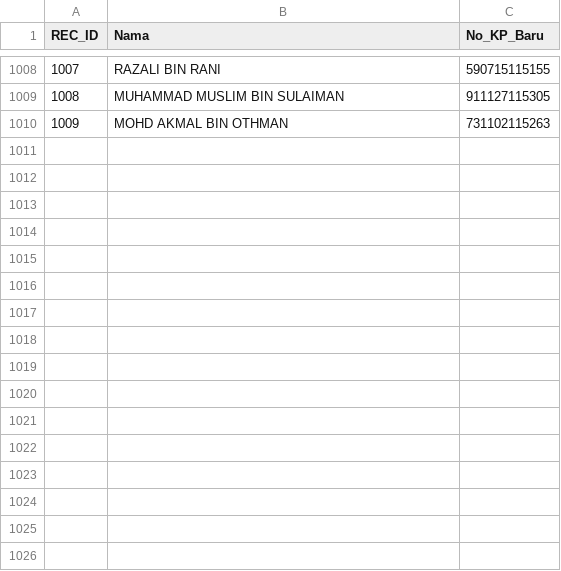
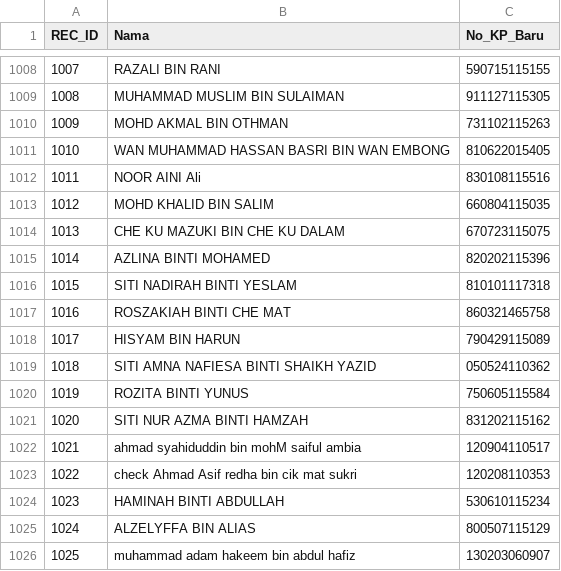
Before and after one commit to topitindustries/idaftar-version, a CSV file: peserta.csv, drawn as a sheet; only a part is shown, gaps mark what is left out; the diff names each change by its address in the sheet, - before the commit and + after, or states it on an @@ line.

Commit message:
Add new entries to peserta.csv

```diff
--- a/peserta.csv
+++ b/peserta.csv
+row 1011: 1010 | WAN MUHAMMAD HASSAN BASRI BIN WAN EMBONG | 810622015405
+row 1012: 1011 | NOOR AINI Ali | 830108115516
+row 1013: 1012 | MOHD KHALID BIN SALIM | 660804115035
+row 1014: 1013 | CHE KU MAZUKI BIN CHE KU DALAM | 670723115075
+row 1015: 1014 | AZLINA BINTI MOHAMED | 820202115396
+row 1016: 1015 | SITI NADIRAH BINTI YESLAM | 810101117318
+row 1017: 1016 | ROSZAKIAH BINTI CHE MAT | 860321465758
+row 1018: 1017 | HISYAM BIN HARUN | 790429115089
+row 1019: 1018 | SITI AMNA NAFIESA BINTI SHAIKH YAZID | 050524110362
+row 1020: 1019 | ROZITA BINTI YUNUS | 750605115584
+row 1021: 1020 | SITI NUR AZMA BINTI HAMZAH | 831202115162
+row 1022: 1021 | ahmad syahiduddin bin mohM saiful ambia | 120904110517
+row 1023: 1022 | check Ahmad Asif redha bin cik mat sukri | 120208110353
+row 1024: 1023 | HAMINAH BINTI ABDULLAH | 530610115234
+row 1025: 1024 | ALZELYFFA BIN ALIAS | 800507115129
+row 1026: 1025 | muhammad adam hakeem bin abdul hafiz | 130203060907
```
